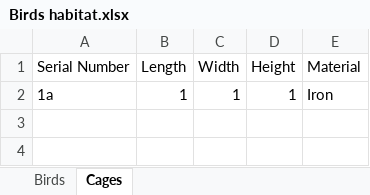
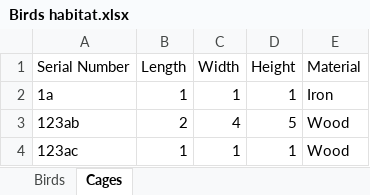
Before and after one commit to FurmanVlad/Birds-Habitat, an Excel workbook: FinalQA Project/Birds habitat.xlsx, sheet Cages, drawn as a sheet; values as stored, in another font and other column widths than the file's, no borders; the diff names each change by its address in the sheet, - before the commit and + after, or states it on an @@ line.

```diff
--- a/FinalQA Project/Birds habitat.xlsx (sheet Cages)
+++ b/FinalQA Project/Birds habitat.xlsx (sheet Cages)
+row 3: 123ab | 2 | 4 | 5 | Wood
+row 4: 123ac | 1 | 1 | 1 | Wood
```
Also changed, not shown: sheet Birds, FinalQA Project/Users.xlsx, 4 other files.
